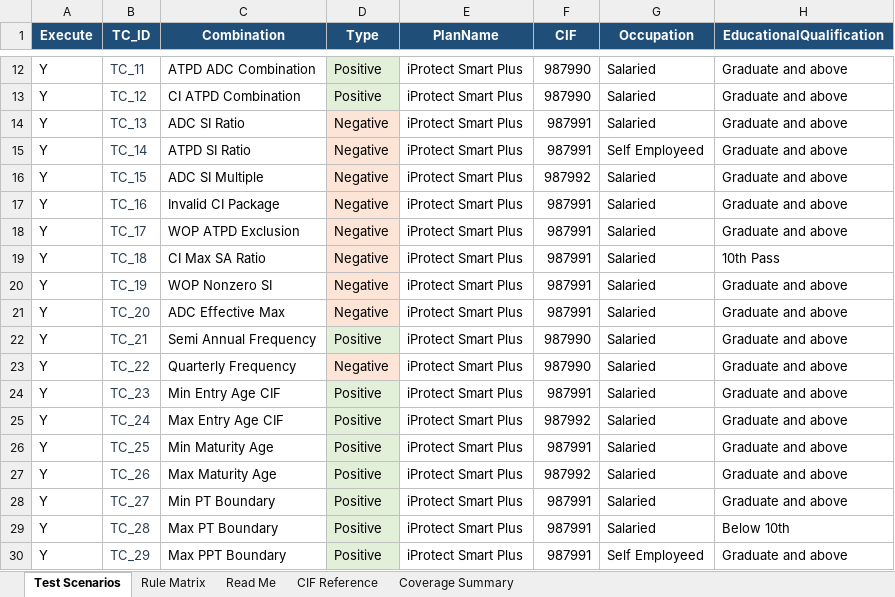
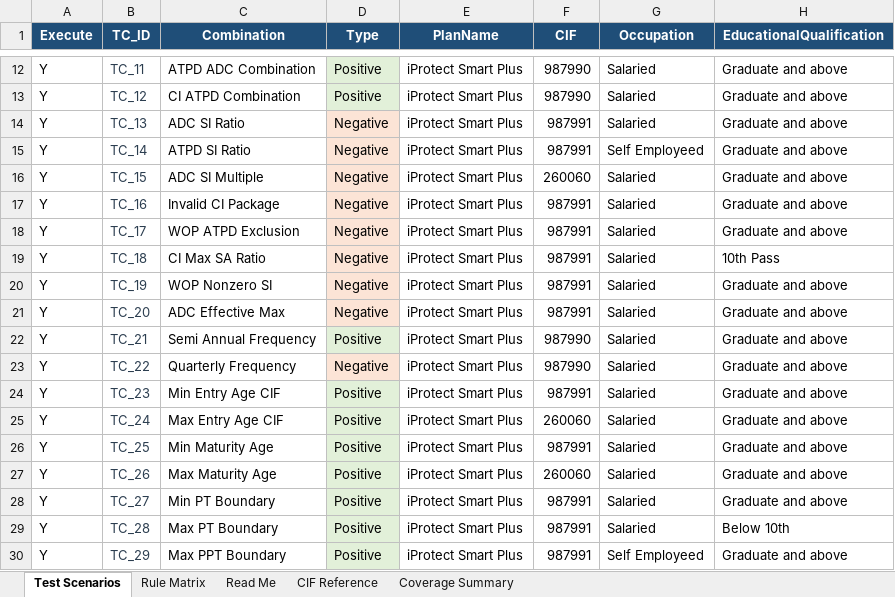
Before and after one commit to tm-qa/Airpay-Health-UI-Automation, an Excel workbook: data/LifeICICISmartPlusTestData.xlsx, sheet Test Scenarios, drawn as a sheet; only a part is shown, gaps mark what is left out; values as stored, in another font and other column widths than the file's, no borders; the diff names each change by its address in the sheet, - before the commit and + after, or states it on an @@ line.

Commit message:
added chnges

```diff
--- a/data/LifeICICISmartPlusTestData.xlsx (sheet Test Scenarios)
+++ b/data/LifeICICISmartPlusTestData.xlsx (sheet Test Scenarios)
-F16 (CIF): 987992
+F16 (CIF): 260060
-F25 (CIF): 987992
+F25 (CIF): 260060
-F27 (CIF): 987992
+F27 (CIF): 260060
```
